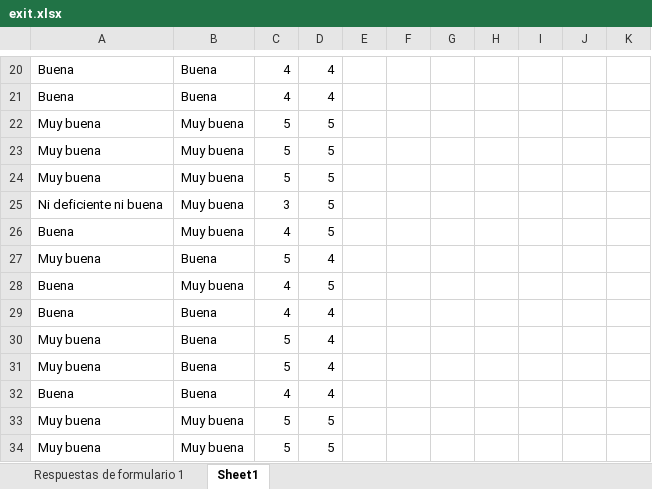
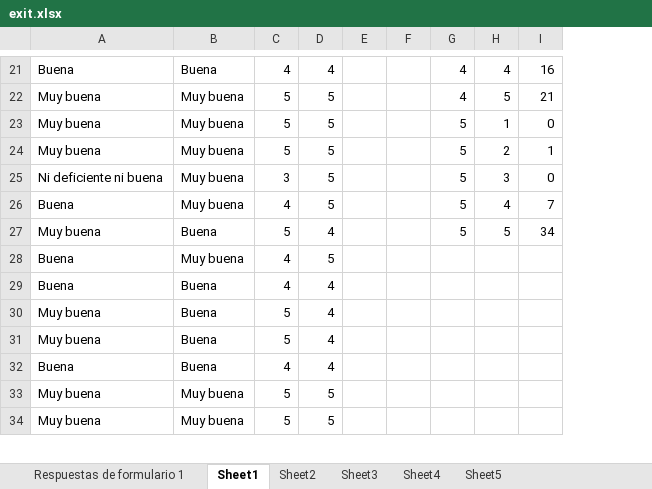
Before and after one commit to legadoTIC/DataAnalysis-2023, an Excel workbook: data/exit.xlsx, sheet Sheet1, drawn as a sheet; only a part is shown, gaps mark what is left out; values as stored, in another font and other column widths than the file's, no borders; charts and pictures not drawn; removed rows and columns are numbered as before the commit, all else as after; the diff covers the shown part only; the diff names each change by its address in the sheet, - before the commit and + after, or states it on an @@ line.

```diff
--- a/data/exit.xlsx (sheet Sheet1)
+++ b/data/exit.xlsx (sheet Sheet1)
+sheet tab: Sheet2
+sheet tab: Sheet3
+sheet tab: Sheet4
+sheet tab: Sheet5
+column F, empty
-column G, empty
-column H, empty
-column I, empty
-column J, empty
-column K, empty
+column H, row 21: 4; rows 23-27: 1 | 2 | 3 | 4 | 5
+column I, row 21: 16; rows 23-27: 0 | 1 | 0 | 7 | 34
-G21: (empty)
+G21: 4
-row 21: Buena | Buena | 4 | 4
-row 22: Muy buena | Muy buena | 5 | 5
+row 22: Muy buena | Muy buena | 5 | 5 |  |  | 4 | 5 | 21
-G23:G27: (empty)
+G23:G27: 5
```
Also changed, not shown: 12 added rows, 11 removed rows and 4 edited cells elsewhere in this sheet, formulas that keep their value, charts or pictures.
